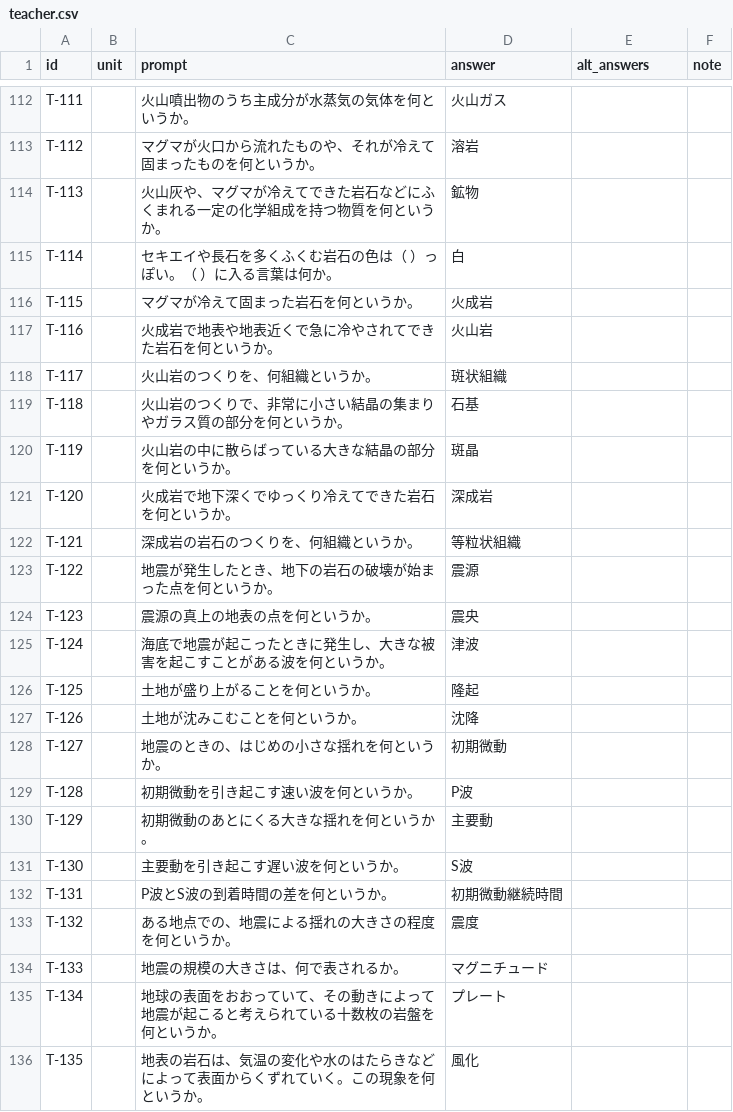
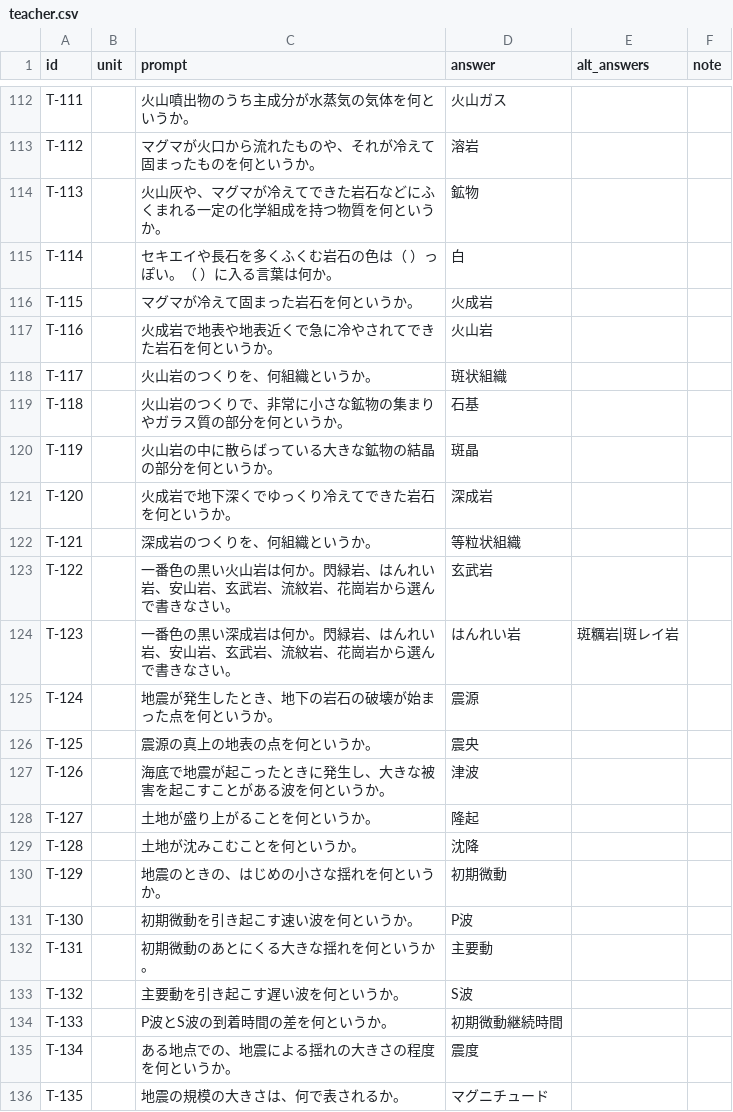
Before and after one commit to kamabk28/ichimon_itto, a CSV file: data/teacher.csv, drawn as a sheet; only a part is shown, gaps mark what is left out; the diff covers the shown part only.

Commit message:
v0.2.4.3

```diff
--- a/data/teacher.csv
+++ b/data/teacher.csv
@@ -118,19 +118,19 @@ T-116,,火成岩で地表や地表近くで急に冷やされてできた岩石
 T-117,,火山岩のつくりを、何組織というか。,斑状組織
-T-118,,火山岩のつくりで、非常に小さい結晶の集まりやガラス質の部分を何というか。,石基
-T-119,,火山岩の中に散らばっている大きな結晶の部分を何というか。,斑晶
+T-118,,火山岩のつくりで、非常に小さな鉱物の集まりやガラス質の部分を何というか。,石基
+T-119,,火山岩の中に散らばっている大きな鉱物の結晶の部分を何というか。,斑晶
 T-120,,火成岩で地下深くでゆっくり冷えてできた岩石を何というか。,深成岩
-T-121,,深成岩の岩石のつくりを、何組織というか。,等粒状組織
-T-122,,地震が発生したとき、地下の岩石の破壊が始まった点を何というか。,震源
-T-123,,震源の真上の地表の点を何というか。,震央
-T-124,,海底で地震が起こったときに発生し、大きな被害を起こすことがある波を何というか。,津波
-T-125,,土地が盛り上がることを何というか。,隆起
-T-126,,土地が沈みこむことを何というか。,沈降
-T-127,,地震のときの、はじめの小さな揺れを何というか。,初期微動
-T-128,,初期微動を引き起こす速い波を何というか。,P波
-T-129,,初期微動のあとにくる大きな揺れを何というか。,主要動
-T-130,,主要動を引き起こす遅い波を何というか。,S波
-T-131,,P波とS波の到着時間の差を何というか。,初期微動継続時間
-T-132,,ある地点での、地震による揺れの大きさの程度を何というか。,震度
-T-133,,地震の規模の大きさは、何で表されるか。,マグニチュード
-T-134,,地球の表面をおおっていて、その動きによって地震が起こると考えられている十数枚の岩盤を何というか。,プレート
-T-135,,地表の岩石は、気温の変化や水のはたらきなどによって表面からくずれていく。この現象を何というか。,風化
+T-121,,深成岩のつくりを、何組織というか。,等粒状組織
+T-122,,一番色の黒い火山岩は何か。閃緑岩、はんれい岩、安山岩、玄武岩、流紋岩、花崗岩から選んで書きなさい。,玄武岩
+T-123,,一番色の黒い深成岩は何か。閃緑岩、はんれい岩、安山岩、玄武岩、流紋岩、花崗岩から選んで書きなさい。,はんれい岩,斑糲岩|斑レイ岩
+T-124,,地震が発生したとき、地下の岩石の破壊が始まった点を何というか。,震源
+T-125,,震源の真上の地表の点を何というか。,震央
+T-126,,海底で地震が起こったときに発生し、大きな被害を起こすことがある波を何というか。,津波
+T-127,,土地が盛り上がることを何というか。,隆起
+T-128,,土地が沈みこむことを何というか。,沈降
+T-129,,地震のときの、はじめの小さな揺れを何というか。,初期微動
+T-130,,初期微動を引き起こす速い波を何というか。,P波
+T-131,,初期微動のあとにくる大きな揺れを何というか。,主要動
+T-132,,主要動を引き起こす遅い波を何というか。,S波
+T-133,,P波とS波の到着時間の差を何というか。,初期微動継続時間
+T-134,,ある地点での、地震による揺れの大きさの程度を何というか。,震度
+T-135,,地震の規模の大きさは、何で表されるか。,マグニチュード
```
Also changed, not shown: 19 added rows and 68 edited cells elsewhere in this file.
